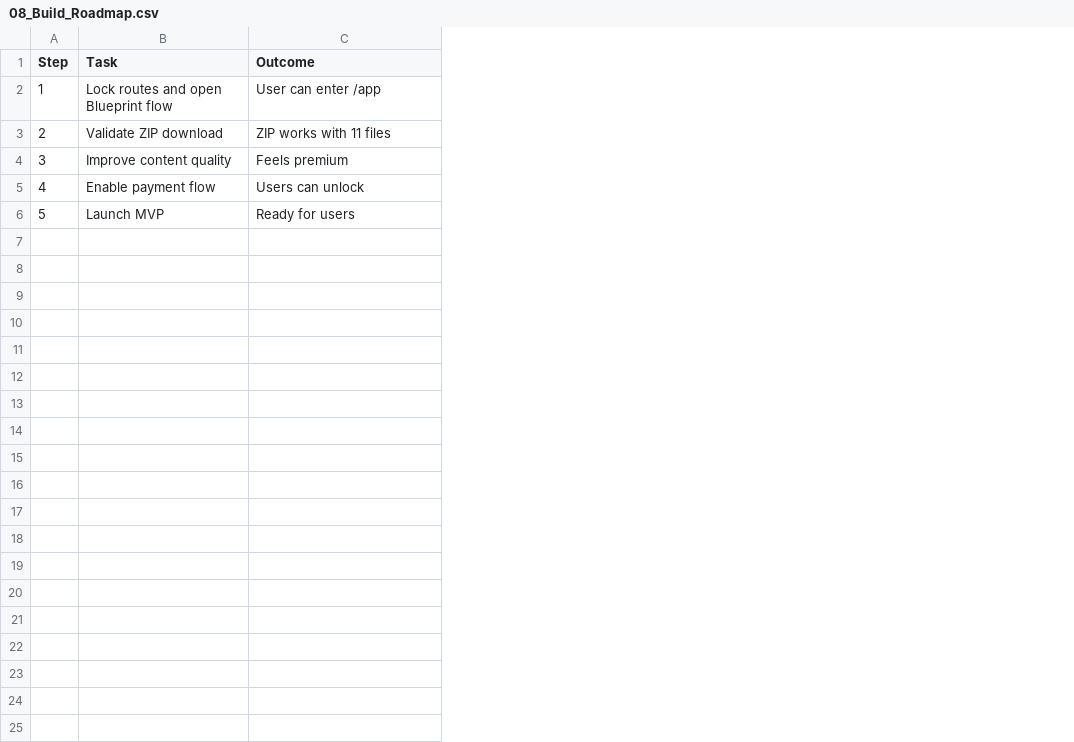
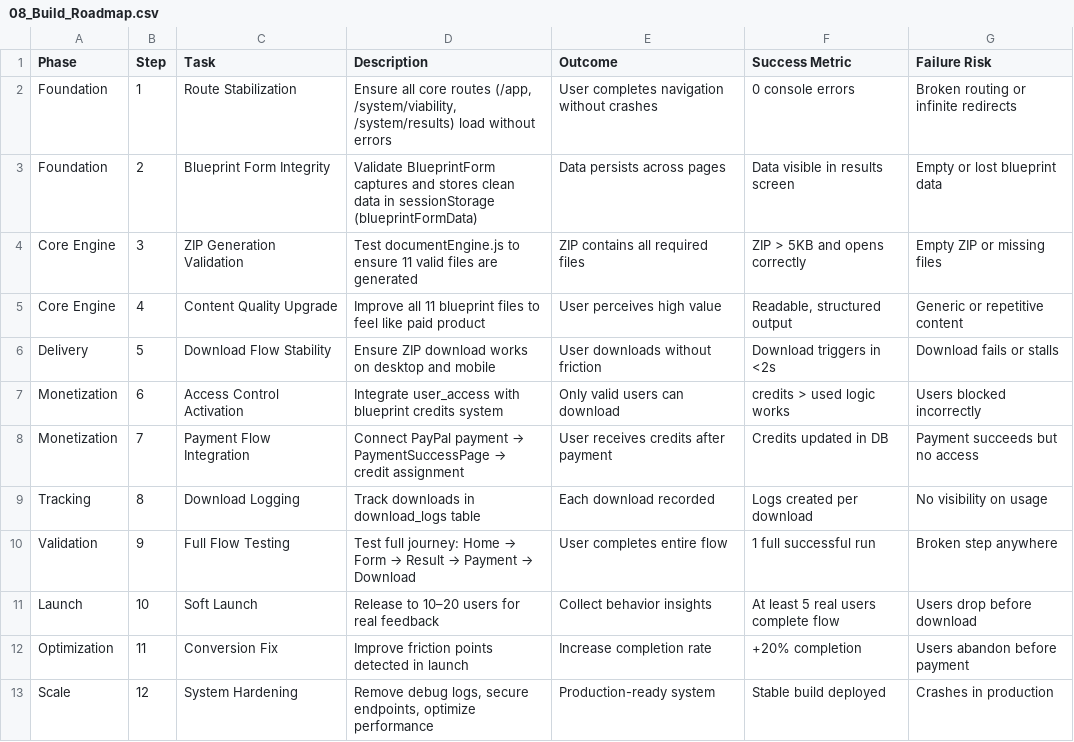
Before and after one commit to alvarezfrias5667-maker/official-ForgeBluepring, a CSV file: 08_Build_Roadmap.csv, drawn as a sheet; addresses are those after the commit; the diff names each change by its address in the sheet, - before the commit and + after, or states it on an @@ line.

Commit message:
Update 08_Build_Roadmap.csv

```diff
--- a/08_Build_Roadmap.csv
+++ b/08_Build_Roadmap.csv
+column A (Phase), rows 2-6: Foundation | Foundation | Core Engine | Core Engine | Delivery
+column D (Description), rows 2-6: Ensure all core routes (/app, /system/viability, /system/results) load without errors | Validate BlueprintForm captures and stores clean data in sessionStorage (blueprintFormData) | Test documentEngine.js to ensure 11 valid files are generated | Improve all 11 blueprint files to feel like paid product | Ensure ZIP download works on desktop and mobile
+column F (Success Metric), rows 2-6: 0 console errors | Data visible in results screen | ZIP > 5KB and opens correctly | Readable, structured output | Download triggers in <2s
+column G (Failure Risk), rows 2-6: Broken routing or infinite redirects | Empty or lost blueprint data | Empty ZIP or missing files | Generic or repetitive content | Download fails or stalls
-C2 (Task): Lock routes and open Blueprint flow
+C2 (Task): Route Stabilization
-E2 (Outcome): User can enter /app
+E2 (Outcome): User completes navigation without crashes
-C3 (Task): Validate ZIP download
+C3 (Task): Blueprint Form Integrity
-E3 (Outcome): ZIP works with 11 files
+E3 (Outcome): Data persists across pages
-C4 (Task): Improve content quality
+C4 (Task): ZIP Generation Validation
-E4 (Outcome): Feels premium
+E4 (Outcome): ZIP contains all required files
-C5 (Task): Enable payment flow
+C5 (Task): Content Quality Upgrade
-E5 (Outcome): Users can unlock
+E5 (Outcome): User perceives high value
-C6 (Task): Launch MVP
+C6 (Task): Download Flow Stability
-E6 (Outcome): Ready for users
+E6 (Outcome): User downloads without friction
+row 7: Monetization | 6 | Access Control Activation | Integrate user_access with blueprint credits system | Only valid users can download | credits > used logic works | Users blocked incorrectly
+row 8: Monetization | 7 | Payment Flow Integration | Connect PayPal payment → PaymentSuccessPage → credit assignment | User receives credits after payment | Credits updated in DB | Payment succeeds but no access
+row 9: Tracking | 8 | Download Logging | Track downloads in download_logs table | Each download recorded | Logs created per download | No visibility on usage
+row 10: Validation | 9 | Full Flow Testing | Test full journey: Home → Form → Result → Payment → Download | User completes entire flow | 1 full successful run | Broken step anywhere
+row 11: Launch | 10 | Soft Launch | Release to 10–20 users for real feedback | Collect behavior insights | At least 5 real users complete flow | Users drop before download
+row 12: Optimization | 11 | Conversion Fix | Improve friction points detected in launch | Increase completion rate | +20% completion | Users abandon before payment
+row 13: Scale | 12 | System Hardening | Remove debug logs, secure endpoints, optimize performance | Production-ready system | Stable build deployed | Crashes in production
```
